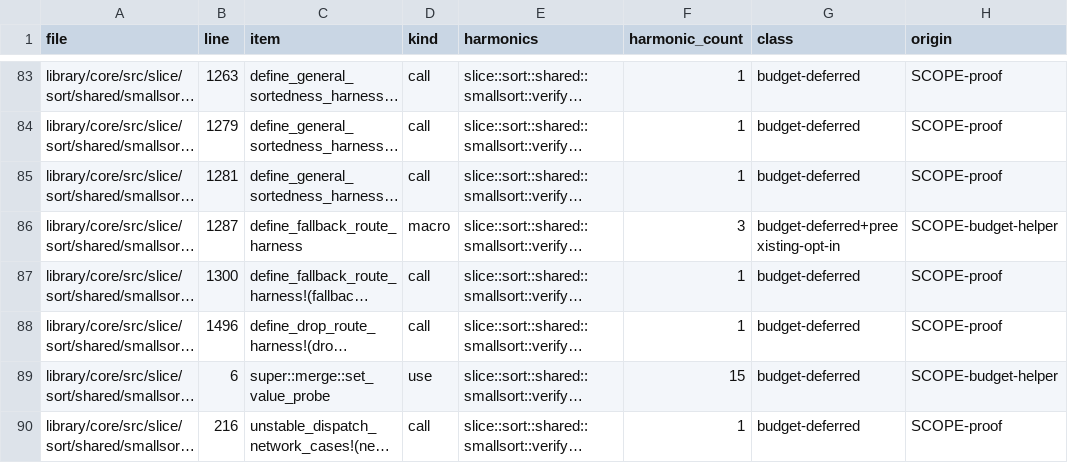
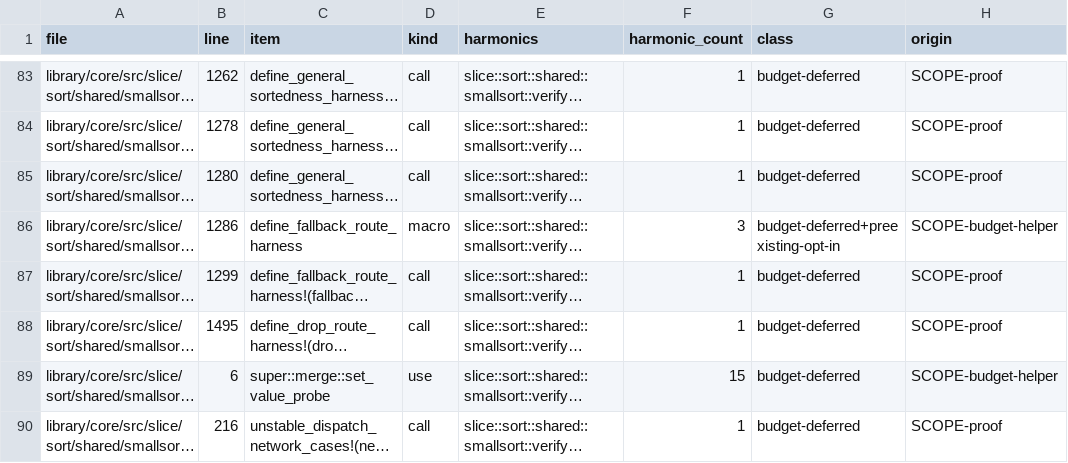
Before and after one commit to Tiramisu-Cake/verify-rust-std, a TSV file: research/challenge-8/kani-k1/scope/budget-gates.tsv, drawn as a sheet; only a part is shown, gaps mark what is left out; long unchanged cells end in …; the diff covers the shown part only; the diff names each change by its address in the sheet, - before the commit and + after, or states it on an @@ line.

```diff
--- a/research/challenge-8/kani-k1/scope/budget-gates.tsv
+++ b/research/challenge-8/kani-k1/scope/budget-gates.tsv
-B83 (line): 1263
+B83 (line): 1262
-B84 (line): 1279
+B84 (line): 1278
-B85 (line): 1281
+B85 (line): 1280
-B86 (line): 1287
+B86 (line): 1286
-B87 (line): 1300
+B87 (line): 1299
-B88 (line): 1496
+B88 (line): 1495
```
Also changed, not shown: 1 added row, 1 removed row and 27 edited cells elsewhere in this file, research/challenge-8/kani-k1/assembly/rename-map.tsv, research/challenge-8/kani-k1/scope/domain-map.tsv, 24 other files.
